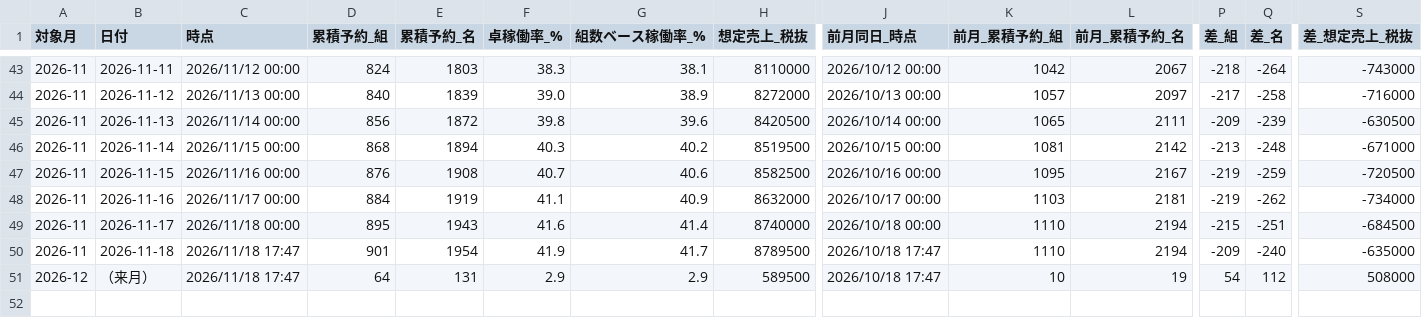
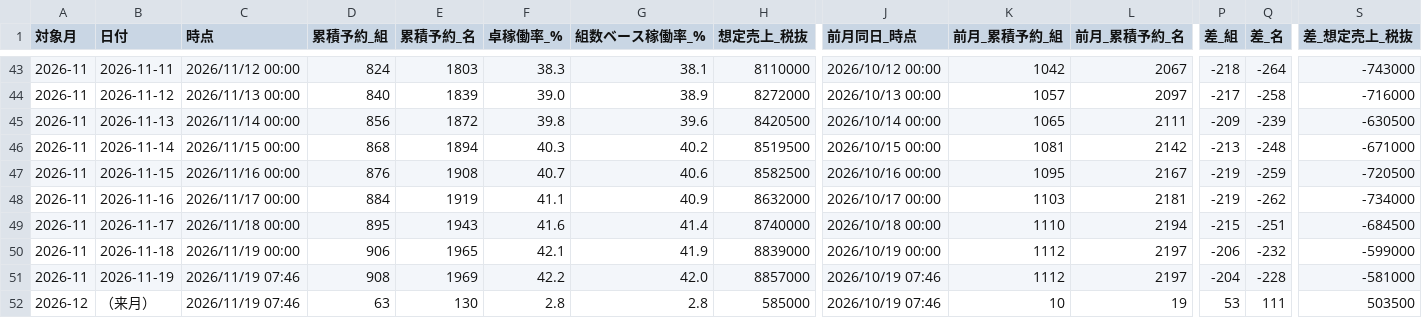
Before and after one commit to kazutakayanagisawa-svg/fruit-report, a CSV file: data/buffet_prev_month_compare.csv, drawn as a sheet; only a part is shown, gaps mark what is left out; addresses are those after the commit; rows hold the shown columns only; the diff covers the shown part only; the diff names each change by its address in the sheet, - before the commit and + after, or states it on an @@ line.

```diff
--- a/data/buffet_prev_month_compare.csv
+++ b/data/buffet_prev_month_compare.csv
-C50 (時点): 2026/11/18 17:47
+C50 (時点): 2026/11/19 00:00
-D50 (累積予約_組): 901
+D50 (累積予約_組): 906
-E50 (累積予約_名): 1954
+E50 (累積予約_名): 1965
-F50 (卓稼働率_%): 41.9
+F50 (卓稼働率_%): 42.1
-G50 (組数ベース稼働率_%): 41.7
+G50 (組数ベース稼働率_%): 41.9
-H50 (想定売上_税抜): 8789500
+H50 (想定売上_税抜): 8839000
-J50 (前月同日_時点): 2026/10/18 17:47
+J50 (前月同日_時点): 2026/10/19 00:00
-K50 (前月_累積予約_組): 1110
+K50 (前月_累積予約_組): 1112
-L50 (前月_累積予約_名): 2194
+L50 (前月_累積予約_名): 2197
-P50 (差_組): -209
+P50 (差_組): -206
-Q50 (差_名): -240
+Q50 (差_名): -232
-S50 (差_想定売上_税抜): -635000
+S50 (差_想定売上_税抜): -599000
+row 51: 2026-11 | 2026-11-19 | 2026/11/19 07:46 | 908 | 1969 | 42.2 | 42.0 | 8857000 | 2026/10/19 07:46 | 1112 | 2197 | -204 | -228 | -581000
-C52 (時点): 2026/11/18 17:47
+C52 (時点): 2026/11/19 07:46
-D52 (累積予約_組): 64
+D52 (累積予約_組): 63
-E52 (累積予約_名): 131
+E52 (累積予約_名): 130
-F52 (卓稼働率_%): 2.9
+F52 (卓稼働率_%): 2.8
-G52 (組数ベース稼働率_%): 2.9
+G52 (組数ベース稼働率_%): 2.8
-H52 (想定売上_税抜): 589500
+H52 (想定売上_税抜): 585000
-J52 (前月同日_時点): 2026/10/18 17:47
+J52 (前月同日_時点): 2026/10/19 07:46
-P52 (差_組): 54
+P52 (差_組): 53
-Q52 (差_名): 112
+Q52 (差_名): 111
-S52 (差_想定売上_税抜): 508000
+S52 (差_想定売上_税抜): 503500
```
Also changed, not shown: 4 edited cells elsewhere in this file, data/buffet_daily.csv, data/intake_daily.csv, 6 other files.
